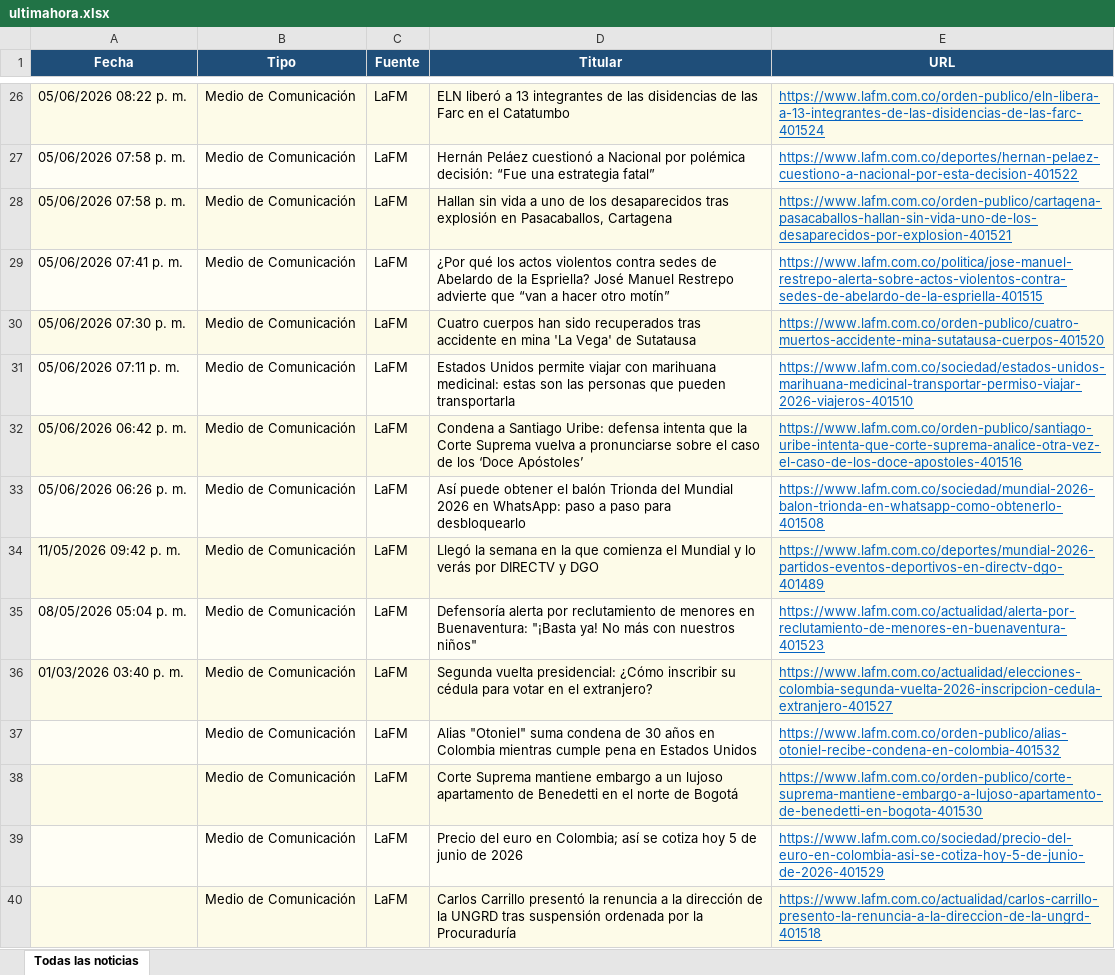
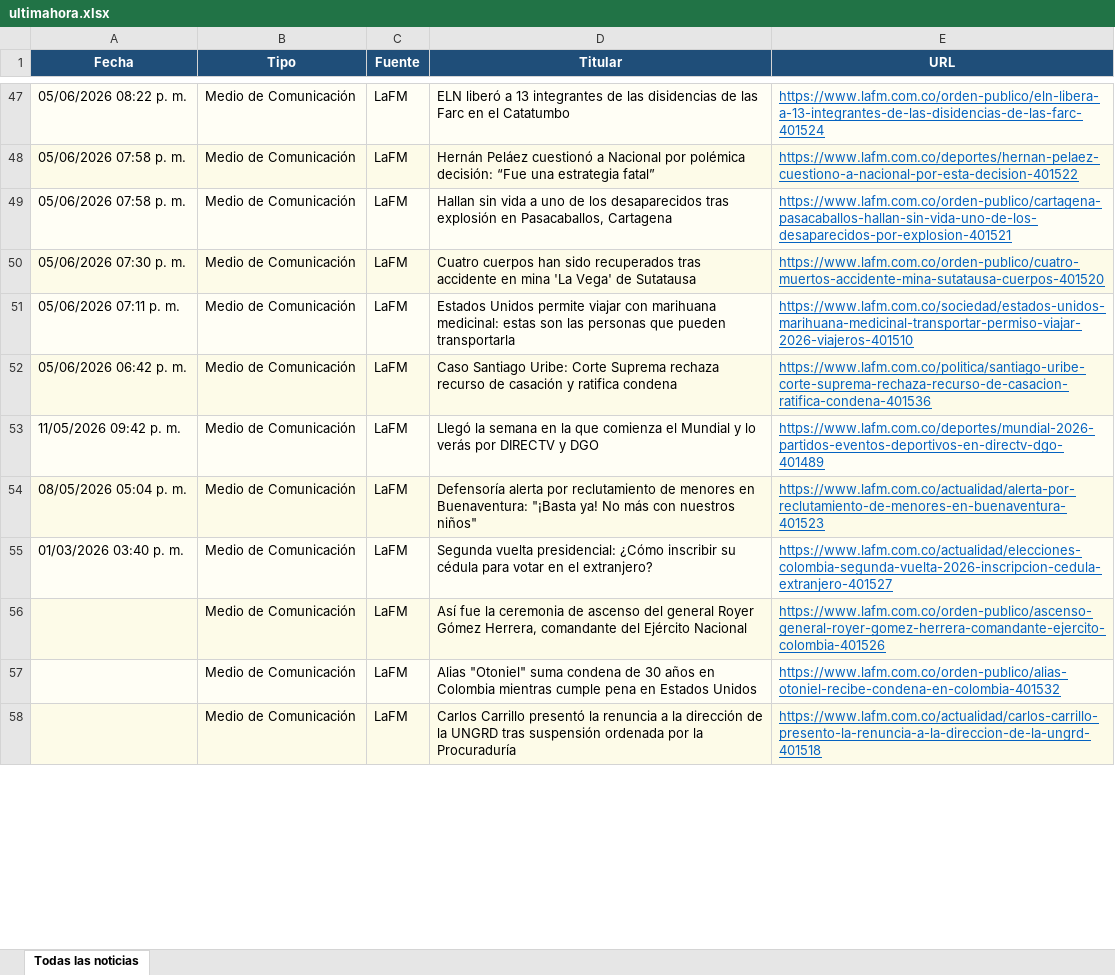
Before and after one commit to kevin961312/UltimaHora, an Excel workbook: docs/ultimahora.xlsx, sheet Todas las noticias, drawn as a sheet; only a part is shown, gaps mark what is left out; values as stored, in another font and other column widths than the file's, no borders; removed rows and columns are numbered as before the commit, all else as after; the diff covers the shown part only; the diff names each change by its address in the sheet, - before the commit and + after, or states it on an @@ line.

```diff
--- a/docs/ultimahora.xlsx (sheet Todas las noticias)
+++ b/docs/ultimahora.xlsx (sheet Todas las noticias)
-row 29: 05/06/2026 07:41 p. m. | Medio de Comunicación | LaFM | ¿Por qué los actos violentos contra sedes de Abelardo de la Espriella? José Manuel Restrepo advierte que “van a hacer otro motín” | https://www.lafm.com.co/politica/jose-manuel-restrepo-alerta-sobre-actos-violentos-contra-sedes-de-abelardo-de-la-espriella-401515
-D52 (Titular): Condena a Santiago Uribe: defensa intenta que la Corte Suprema vuelva a pronunciarse sobre el caso de los ‘Doce Apóstoles’
+D52 (Titular): Caso Santiago Uribe: Corte Suprema rechaza recurso de casación y ratifica condena
-E52 (URL): https://www.lafm.com.co/orden-publico/santiago-uribe-intenta-que-corte-suprema-analice-otra-vez-el-caso-de-los-doce-apostoles-401516
+E52 (URL): https://www.lafm.com.co/politica/santiago-uribe-corte-suprema-rechaza-recurso-de-casacion-ratifica-condena-401536
-row 33: 05/06/2026 06:26 p. m. | Medio de Comunicación | LaFM | Así puede obtener el balón Trionda del Mundial 2026 en WhatsApp: paso a paso para desbloquearlo | https://www.lafm.com.co/sociedad/mundial-2026-balon-trionda-en-whatsapp-como-obtenerlo-401508
+row 56:  | Medio de Comunicación | LaFM | Así fue la ceremonia de ascenso del general Royer Gómez Herrera, comandante del Ejército Nacional | https://www.lafm.com.co/orden-publico/ascenso-general-royer-gomez-herrera-comandante-ejercito-colombia-401526
-row 38:  | Medio de Comunicación | LaFM | Corte Suprema mantiene embargo a un lujoso apartamento de Benedetti en el norte de Bogotá | https://www.lafm.com.co/orden-publico/corte-suprema-mantiene-embargo-a-lujoso-apartamento-de-benedetti-en-bogota-401530
-row 39:  | Medio de Comunicación | LaFM | Precio del euro en Colombia; así se cotiza hoy 5 de junio de 2026 | https://www.lafm.com.co/sociedad/precio-del-euro-en-colombia-asi-se-cotiza-hoy-5-de-junio-de-2026-401529
```
Also changed, not shown: 97 added rows, 84 removed rows, 51 moved rows and 84 edited cells elsewhere in this sheet, 1 other file.
